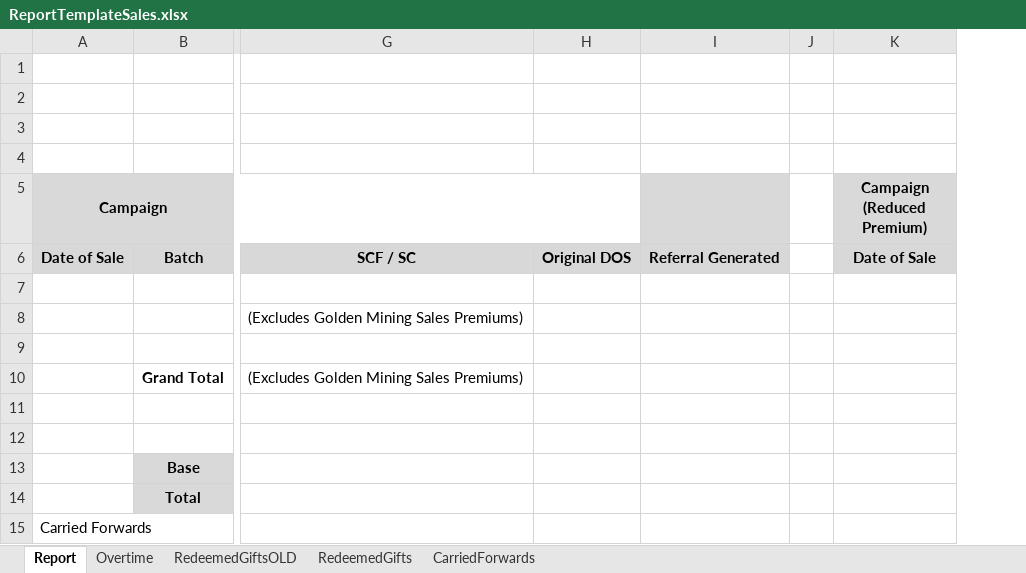
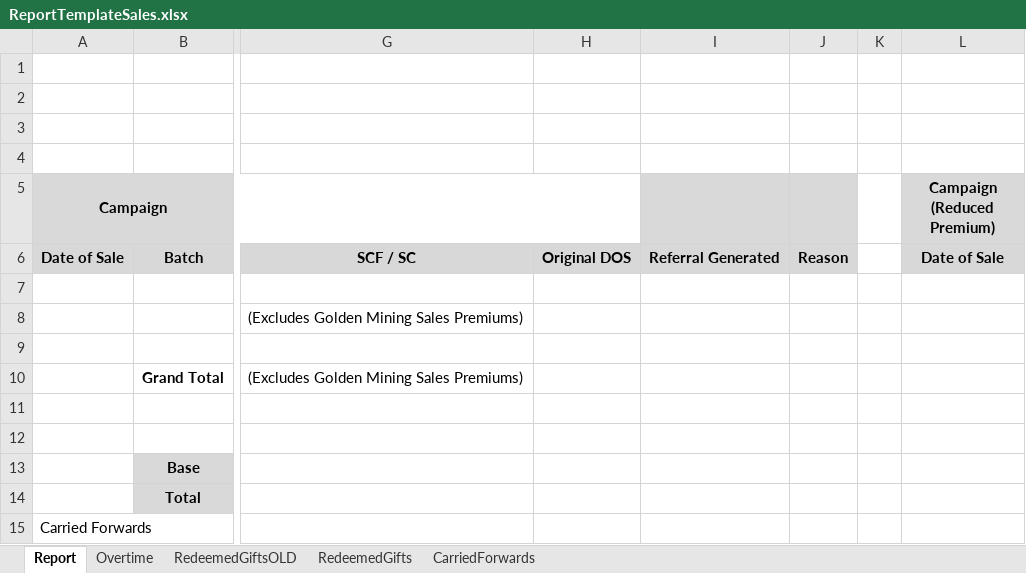
Before and after one commit to UDMDevTeam/Insure20230223, an Excel workbook: UDM.Insurance.Interface/Templates/ReportTemplateSales.xlsx, sheet Report, drawn as a sheet; only a part is shown, gaps mark what is left out; values as stored, in another font and other column widths than the file's, no borders; the diff names each change by its address in the sheet, - before the commit and + after, or states it on an @@ line.

Commit message:
Sales Report and Call Monitoring Screen

```diff
--- a/UDM.Insurance.Interface/Templates/ReportTemplateSales.xlsx (sheet Report)
+++ b/UDM.Insurance.Interface/Templates/ReportTemplateSales.xlsx (sheet Report)
+column J, row 6: Reason
```
Also changed, not shown: 2 other files.
